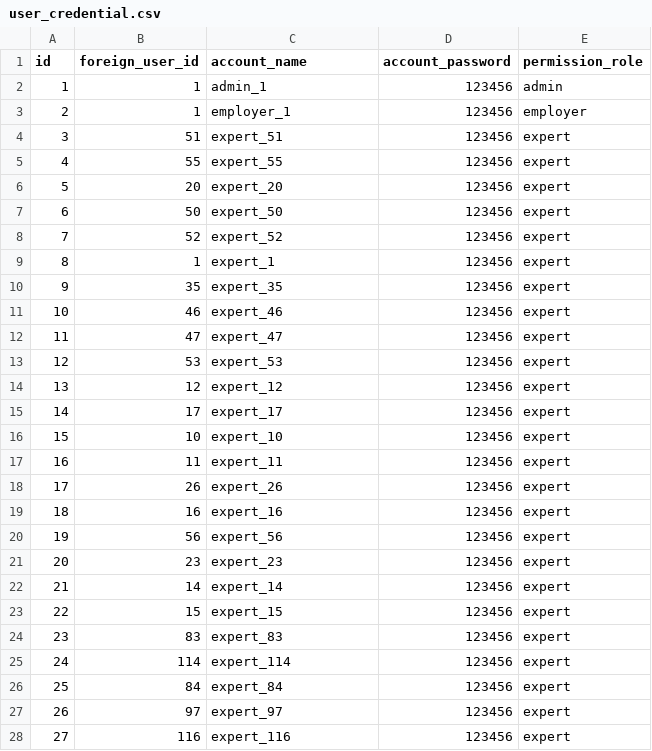
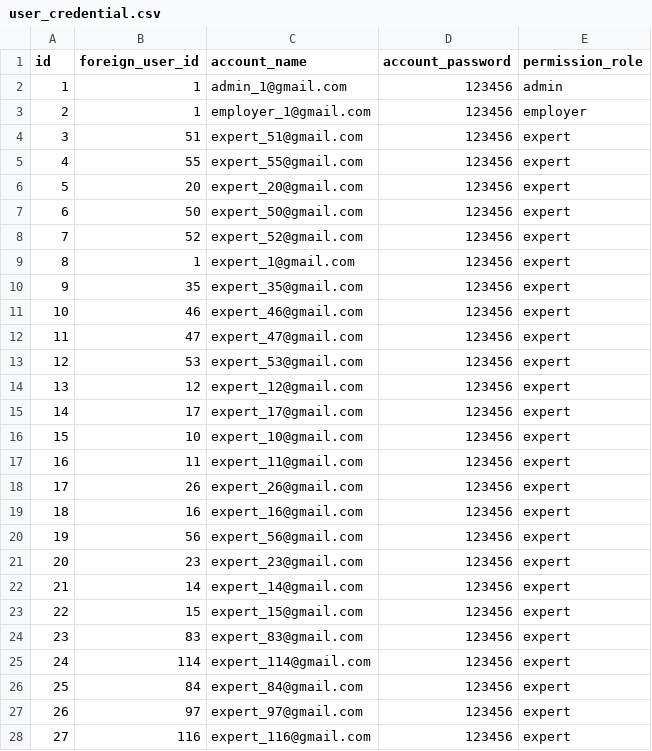
Before and after one commit to HydeUK-China/admin_portal, a CSV file: sql_data/user_credential.csv, drawn as a sheet.

```diff
--- a/sql_data/user_credential.csv
+++ b/sql_data/user_credential.csv
@@ -1,28 +1,28 @@
 id,foreign_user_id,account_name,account_password,permission_role
-1,1,admin_1,123456,admin
-2,1,employer_1,123456,employer
-3,51,expert_51,123456,expert
-4,55,expert_55,123456,expert
-5,20,expert_20,123456,expert
-6,50,expert_50,123456,expert
-7,52,expert_52,123456,expert
-8,1,expert_1,123456,expert
-9,35,expert_35,123456,expert
-10,46,expert_46,123456,expert
-11,47,expert_47,123456,expert
-12,53,expert_53,123456,expert
-13,12,expert_12,123456,expert
-14,17,expert_17,123456,expert
-15,10,expert_10,123456,expert
-16,11,expert_11,123456,expert
-17,26,expert_26,123456,expert
-18,16,expert_16,123456,expert
-19,56,expert_56,123456,expert
-20,23,expert_23,123456,expert
-21,14,expert_14,123456,expert
-22,15,expert_15,123456,expert
-23,83,expert_83,123456,expert
-24,114,expert_114,123456,expert
-25,84,expert_84,123456,expert
-26,97,expert_97,123456,expert
-27,116,expert_116,123456,expert
+1,1,admin_1@gmail.com,123456,admin
+2,1,employer_1@gmail.com,123456,employer
+3,51,expert_51@gmail.com,123456,expert
+4,55,expert_55@gmail.com,123456,expert
+5,20,expert_20@gmail.com,123456,expert
+6,50,expert_50@gmail.com,123456,expert
+7,52,expert_52@gmail.com,123456,expert
+8,1,expert_1@gmail.com,123456,expert
+9,35,expert_35@gmail.com,123456,expert
+10,46,expert_46@gmail.com,123456,expert
+11,47,expert_47@gmail.com,123456,expert
+12,53,expert_53@gmail.com,123456,expert
+13,12,expert_12@gmail.com,123456,expert
+14,17,expert_17@gmail.com,123456,expert
+15,10,expert_10@gmail.com,123456,expert
+16,11,expert_11@gmail.com,123456,expert
+17,26,expert_26@gmail.com,123456,expert
+18,16,expert_16@gmail.com,123456,expert
+19,56,expert_56@gmail.com,123456,expert
+20,23,expert_23@gmail.com,123456,expert
+21,14,expert_14@gmail.com,123456,expert
+22,15,expert_15@gmail.com,123456,expert
+23,83,expert_83@gmail.com,123456,expert
+24,114,expert_114@gmail.com,123456,expert
+25,84,expert_84@gmail.com,123456,expert
+26,97,expert_97@gmail.com,123456,expert
+27,116,expert_116@gmail.com,123456,expert
```
Also changed, not shown: 19 other files.
